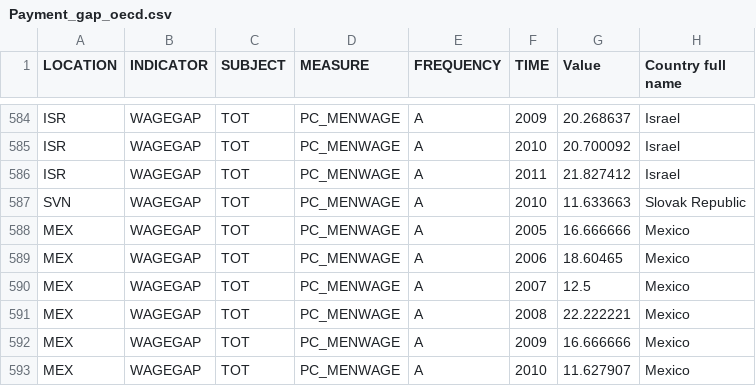
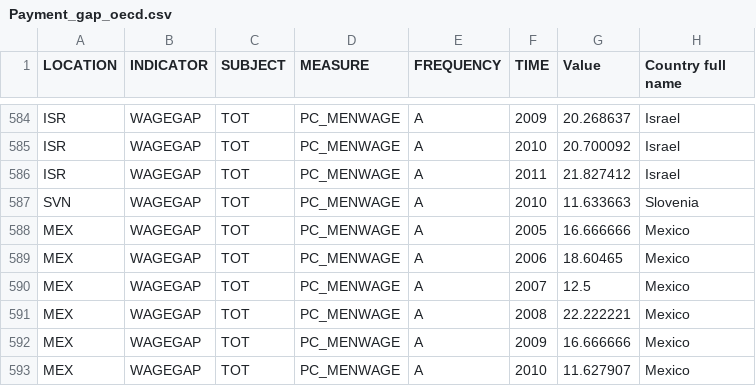
Before and after one commit to EylonSaadon/DataScienceWorkShop, a CSV file: working_data/Payment_gap_oecd.csv, drawn as a sheet; only a part is shown, gaps mark what is left out; the diff covers the shown part only.

```diff
--- a/working_data/Payment_gap_oecd.csv
+++ b/working_data/Payment_gap_oecd.csv
@@ -586,3 +586,3 @@ ISR,WAGEGAP,TOT,PC_MENWAGE,A,2010,20.700092,Israel
 ISR,WAGEGAP,TOT,PC_MENWAGE,A,2011,21.827412,Israel
-SVN,WAGEGAP,TOT,PC_MENWAGE,A,2010,11.633663,Slovak Republic
+SVN,WAGEGAP,TOT,PC_MENWAGE,A,2010,11.633663,Slovenia
 MEX,WAGEGAP,TOT,PC_MENWAGE,A,2005,16.666666,Mexico
```
Also changed, not shown: 21 edited cells elsewhere in this file, 1 other file.
